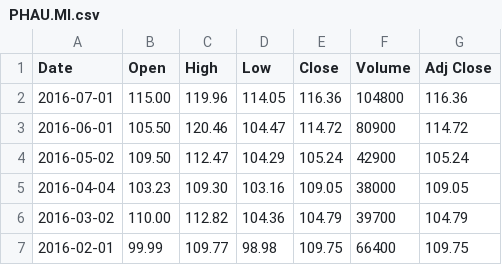
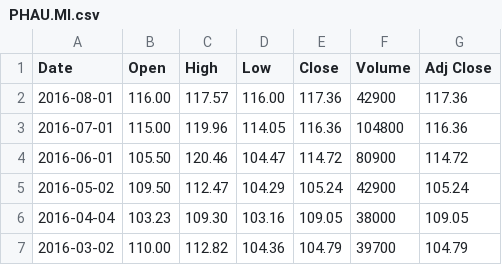
Before and after one commit to oursgamemf/i-Ticker, a CSV file: i-TK/PHAU.MI.csv, drawn as a sheet; only a part is shown; the shorter side is filled out with more unchanged rows.

Commit message:
Merge origin/master
Conflicts:
	i-TK/src/controller/ManageExcel.java
	i-TK/src/controller/TickerController.java

```diff
--- a/i-TK/PHAU.MI.csv
+++ b/i-TK/PHAU.MI.csv
@@ -1,2 +1,3 @@
 Date,Open,High,Low,Close,Volume,Adj Close
+2016-08-01,116.00,117.57,116.00,117.36,42900,117.36
 2016-07-01,115.00,119.96,114.05,116.36,104800,116.36
```
Also changed, not shown: 4 other files.
